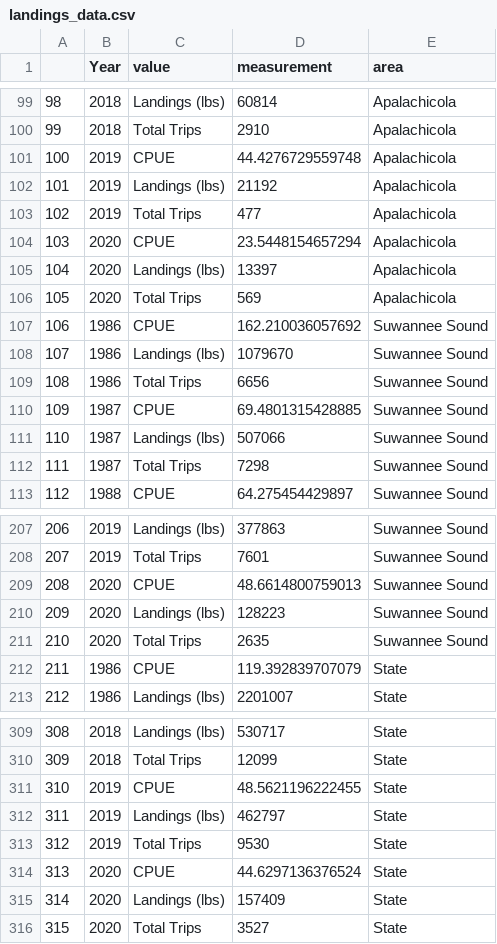
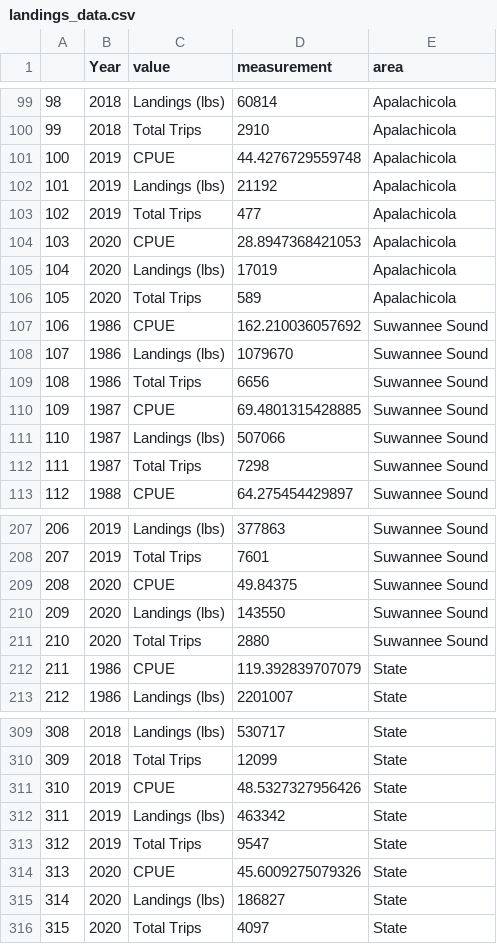
Before and after one commit to LCRoysterproject/oys_fl_landings_shiny_app, a CSV file: oys_fl_landings_shiny_app/data/landings_data.csv, drawn as a sheet; only a part is shown, gaps mark what is left out.

```diff
--- a/oys_fl_landings_shiny_app/data/landings_data.csv
+++ b/oys_fl_landings_shiny_app/data/landings_data.csv
@@ -103,5 +103,5 @@
 "102","2019","Total Trips","477","Apalachicola"
-"103","2020","CPUE","23.5448154657294","Apalachicola"
-"104","2020","Landings (lbs)","13397","Apalachicola"
-"105","2020","Total Trips","569","Apalachicola"
+"103","2020","CPUE","28.8947368421053","Apalachicola"
+"104","2020","Landings (lbs)","17019","Apalachicola"
+"105","2020","Total Trips","589","Apalachicola"
 "106","1986","CPUE","162.210036057692","Suwannee Sound"
@@ -208,5 +208,5 @@
 "207","2019","Total Trips","7601","Suwannee Sound"
-"208","2020","CPUE","48.6614800759013","Suwannee Sound"
-"209","2020","Landings (lbs)","128223","Suwannee Sound"
-"210","2020","Total Trips","2635","Suwannee Sound"
+"208","2020","CPUE","49.84375","Suwannee Sound"
+"209","2020","Landings (lbs)","143550","Suwannee Sound"
+"210","2020","Total Trips","2880","Suwannee Sound"
 "211","1986","CPUE","119.392839707079","State"
@@ -310,7 +310,7 @@
 "309","2018","Total Trips","12099","State"
-"310","2019","CPUE","48.5621196222455","State"
-"311","2019","Landings (lbs)","462797","State"
-"312","2019","Total Trips","9530","State"
-"313","2020","CPUE","44.6297136376524","State"
-"314","2020","Landings (lbs)","157409","State"
-"315","2020","Total Trips","3527","State"
+"310","2019","CPUE","48.5327327956426","State"
+"311","2019","Landings (lbs)","463342","State"
+"312","2019","Total Trips","9547","State"
+"313","2020","CPUE","45.6009275079326","State"
+"314","2020","Landings (lbs)","186827","State"
+"315","2020","Total Trips","4097","State"
```
Also changed, not shown: oys_fl_landings_shiny_app/data/ReportCreatorResults-County.csv, 3 other files.
